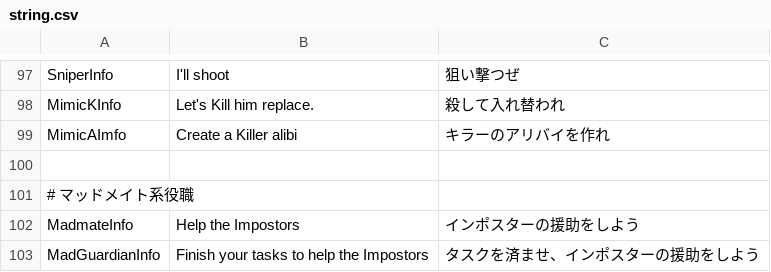
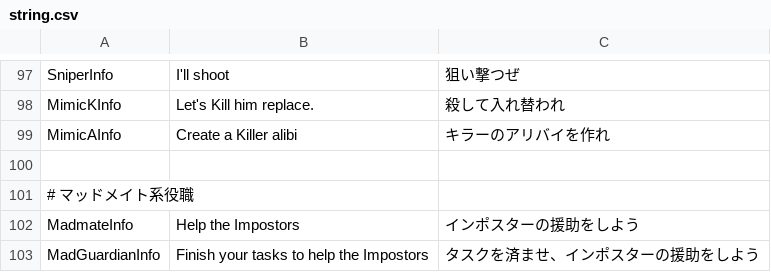
Before and after one commit to xyjx001/TownOfHost, a CSV file: Resources/string.csv, drawn as a sheet; only a part is shown, gaps mark what is left out.

Commit message:
imfoになっていた問題を修正

```diff
--- a/Resources/string.csv
+++ b/Resources/string.csv
@@ -98,3 +98,3 @@ SniperInfo,I'll shoot,狙い撃つぜ
 MimicKInfo,Let's Kill him replace.,殺して入れ替われ
-MimicAImfo,Create a Killer alibi,キラーのアリバイを作れ
+MimicAInfo,Create a Killer alibi,キラーのアリバイを作れ
 
```
